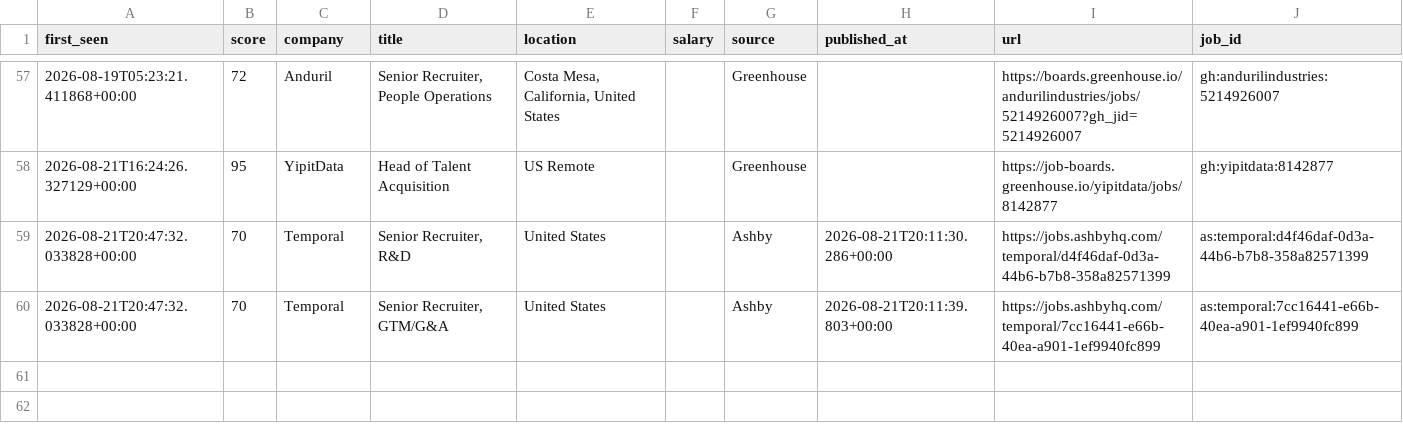
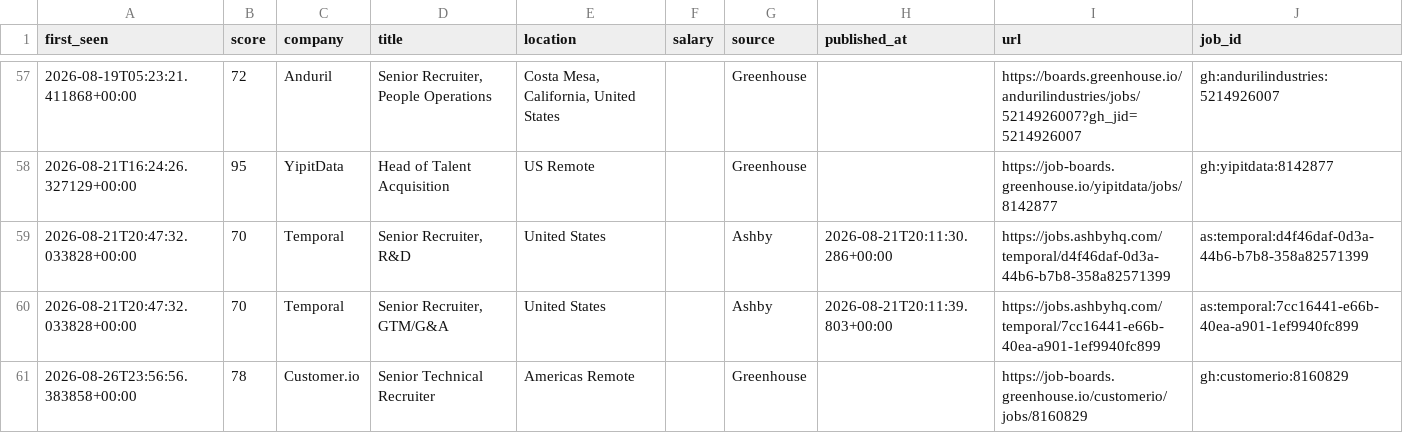
Before and after one commit to thecgraham-cpu/ta-job-radar, a CSV file: data/matches.csv, drawn as a sheet; only a part is shown, gaps mark what is left out; the diff names each change by its address in the sheet, - before the commit and + after, or states it on an @@ line.

```diff
--- a/data/matches.csv
+++ b/data/matches.csv
+row 61: 2026-08-26T23:56:56.383858+00:00 | 78 | Customer.io | Senior Technical Recruiter | Americas Remote |  | Greenhouse |  | https://job-boards.greenhouse.io/customerio/jobs/8160829 | gh:customerio:8160829
```
Also changed, not shown: 2 other files.
